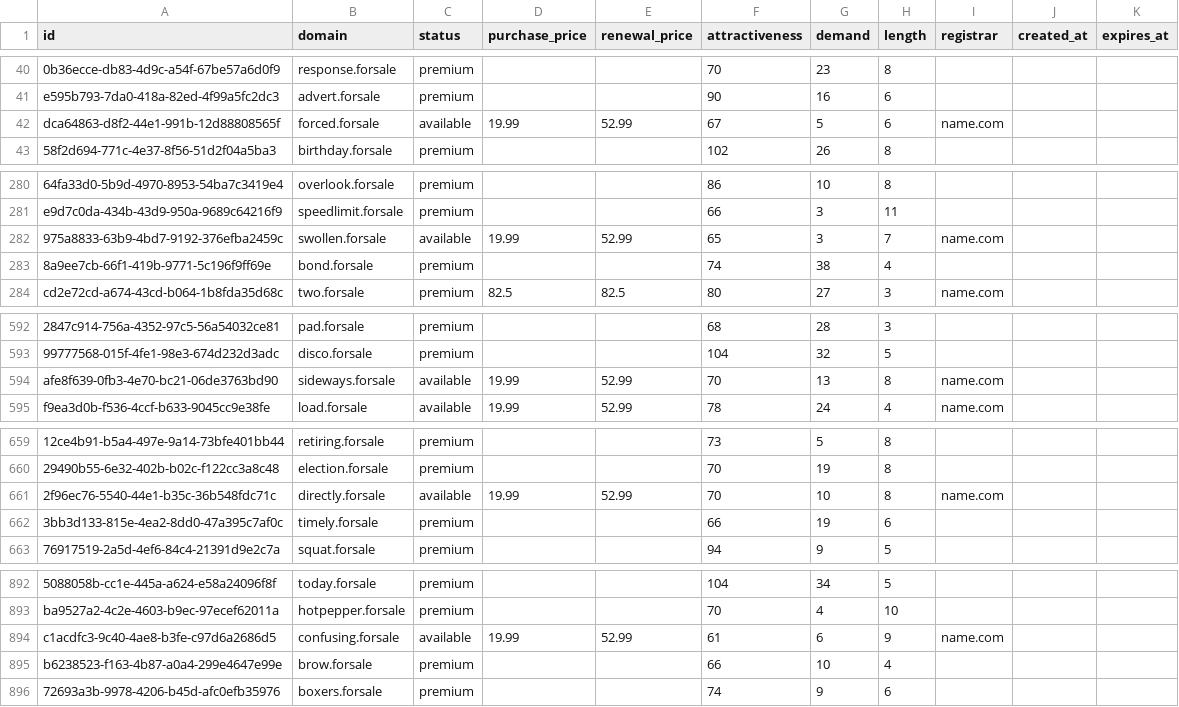
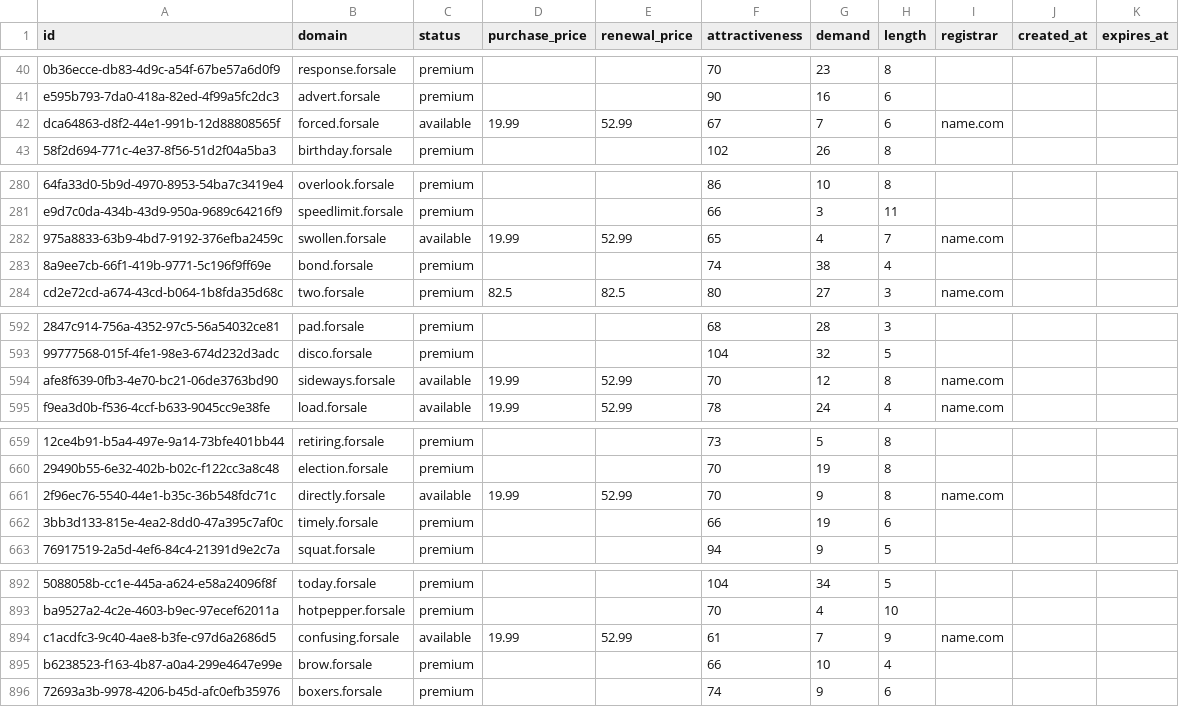
Before and after one commit to UniqueDomains/forsale-oneword-domains, a CSV file: forsale.csv, drawn as a sheet; only a part is shown, gaps mark what is left out; the diff covers the shown part only; the diff names each change by its address in the sheet, - before the commit and + after, or states it on an @@ line.

```diff
--- a/forsale.csv
+++ b/forsale.csv
-G42 (demand): 5
+G42 (demand): 7
-G282 (demand): 3
+G282 (demand): 4
-G594 (demand): 13
+G594 (demand): 12
-G661 (demand): 10
+G661 (demand): 9
-G894 (demand): 6
+G894 (demand): 7
```
Also changed, not shown: 94 edited cells elsewhere in this file, 2 other files.
